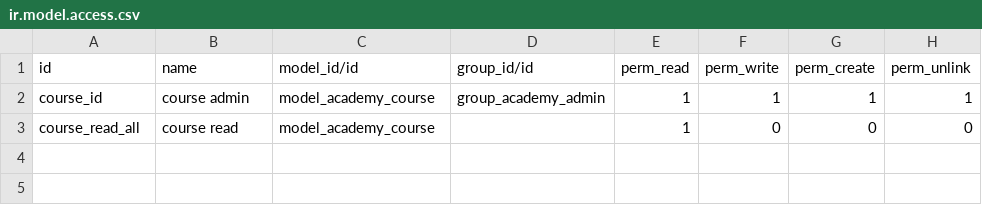
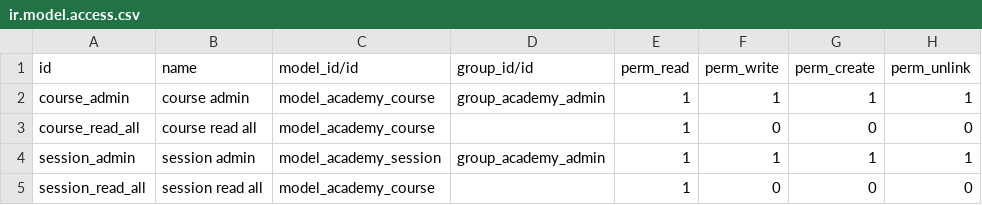
Before and after one commit to lucianoguerrero/proyecto-sh2, a CSV file: odoo_academy/security/ir.model.access.csv, drawn as a sheet.

```diff
--- a/odoo_academy/security/ir.model.access.csv
+++ b/odoo_academy/security/ir.model.access.csv
@@ -1,3 +1,5 @@
 id,name,model_id/id,group_id/id,perm_read,perm_write,perm_create,perm_unlink
-course_id,course admin,model_academy_course,group_academy_admin,1,1,1,1
-course_read_all,course read,model_academy_course,,1,0,0,0
+course_admin,course admin,model_academy_course,group_academy_admin,1,1,1,1
+course_read_all,course read all,model_academy_course,,1,0,0,0
+session_admin,session admin,model_academy_session,group_academy_admin,1,1,1,1
+session_read_all,session read all,model_academy_course,,1,0,0,0
```
Also changed, not shown: 8 other files.
